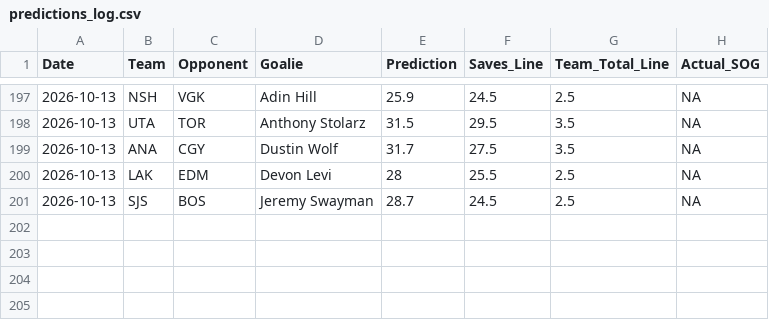
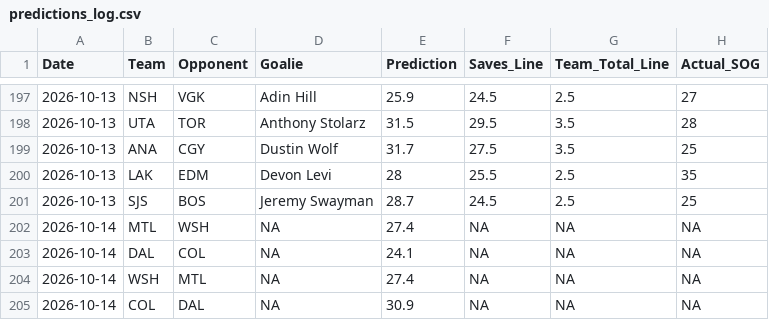
Before and after one commit to rysohn/nhl-sog-model, a CSV file: predictions_log.csv, drawn as a sheet; only a part is shown, gaps mark what is left out; the diff covers the shown part only.

```diff
--- a/predictions_log.csv
+++ b/predictions_log.csv
@@ -197,5 +197,9 @@ Date,Team,Opponent,Goalie,Prediction,Saves_Line,Team_Total_Line,Actual_SOG
-2026-10-13,NSH,VGK,Adin Hill,25.9,24.5,2.5,NA
-2026-10-13,UTA,TOR,Anthony Stolarz,31.5,29.5,3.5,NA
-2026-10-13,ANA,CGY,Dustin Wolf,31.7,27.5,3.5,NA
-2026-10-13,LAK,EDM,Devon Levi,28,25.5,2.5,NA
-2026-10-13,SJS,BOS,Jeremy Swayman,28.7,24.5,2.5,NA
+2026-10-13,NSH,VGK,Adin Hill,25.9,24.5,2.5,27
+2026-10-13,UTA,TOR,Anthony Stolarz,31.5,29.5,3.5,28
+2026-10-13,ANA,CGY,Dustin Wolf,31.7,27.5,3.5,25
+2026-10-13,LAK,EDM,Devon Levi,28,25.5,2.5,35
+2026-10-13,SJS,BOS,Jeremy Swayman,28.7,24.5,2.5,25
+2026-10-14,MTL,WSH,NA,27.4,NA,NA,NA
+2026-10-14,DAL,COL,NA,24.1,NA,NA,NA
+2026-10-14,WSH,MTL,NA,27.4,NA,NA,NA
+2026-10-14,COL,DAL,NA,30.9,NA,NA,NA
```
Also changed, not shown: 27 edited cells elsewhere in this file, 2 other files.
